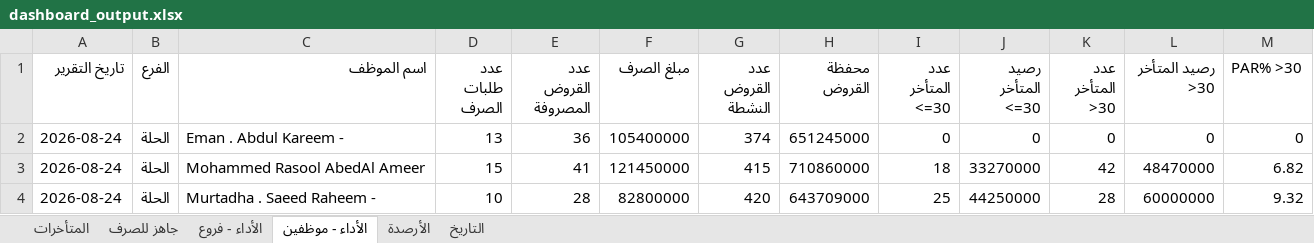
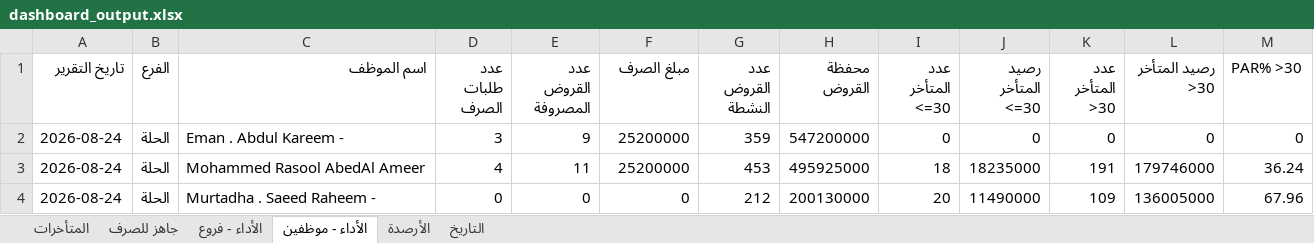
Before and after one commit to fahaD22-sys/amalkom-dashboard, an Excel workbook: output/dashboard_output.xlsx, sheet الأداء - موظفين, drawn as a sheet; only a part is shown; values as stored, in another font and other column widths than the file's, no borders; the diff covers the shown part only; the diff names each change by its address in the sheet, - before the commit and + after, or states it on an @@ line.

Commit message:
update

```diff
--- a/output/dashboard_output.xlsx (sheet الأداء - موظفين)
+++ b/output/dashboard_output.xlsx (sheet الأداء - موظفين)
-D2 (عدد طلبات الصرف): 13
+D2 (عدد طلبات الصرف): 3
-E2 (عدد القروض المصروفة): 36
+E2 (عدد القروض المصروفة): 9
-F2 (مبلغ الصرف): 105400000
+F2 (مبلغ الصرف): 25200000
-G2 (عدد القروض النشطة): 374
+G2 (عدد القروض النشطة): 359
-H2 (محفظة القروض): 651245000
+H2 (محفظة القروض): 547200000
-D3 (عدد طلبات الصرف): 15
+D3 (عدد طلبات الصرف): 4
-E3 (عدد القروض المصروفة): 41
+E3 (عدد القروض المصروفة): 11
-F3 (مبلغ الصرف): 121450000
+F3 (مبلغ الصرف): 25200000
-G3 (عدد القروض النشطة): 415
+G3 (عدد القروض النشطة): 453
-H3 (محفظة القروض): 710860000
+H3 (محفظة القروض): 495925000
-J3 (رصيد المتأخر <=30): 33270000
+J3 (رصيد المتأخر <=30): 18235000
-K3 (عدد المتأخر >30): 42
+K3 (عدد المتأخر >30): 191
-L3 (رصيد المتأخر >30): 48470000
+L3 (رصيد المتأخر >30): 179746000
-M3 (PAR% >30): 6.82
+M3 (PAR% >30): 36.24
-D4 (عدد طلبات الصرف): 10
+D4 (عدد طلبات الصرف): 0
-E4 (عدد القروض المصروفة): 28
+E4 (عدد القروض المصروفة): 0
-F4 (مبلغ الصرف): 82800000
+F4 (مبلغ الصرف): 0
-G4 (عدد القروض النشطة): 420
+G4 (عدد القروض النشطة): 212
-H4 (محفظة القروض): 643709000
+H4 (محفظة القروض): 200130000
-I4 (عدد المتأخر <=30): 25
+I4 (عدد المتأخر <=30): 20
-J4 (رصيد المتأخر <=30): 44250000
+J4 (رصيد المتأخر <=30): 11490000
-K4 (عدد المتأخر >30): 28
+K4 (عدد المتأخر >30): 109
-L4 (رصيد المتأخر >30): 60000000
+L4 (رصيد المتأخر >30): 136005000
-M4 (PAR% >30): 9.32
+M4 (PAR% >30): 67.96
```
Also changed, not shown: 2 added rows, 4 removed rows and 175 edited cells elsewhere in this sheet, sheet الأداء - فروع, sheet التاريخ.
